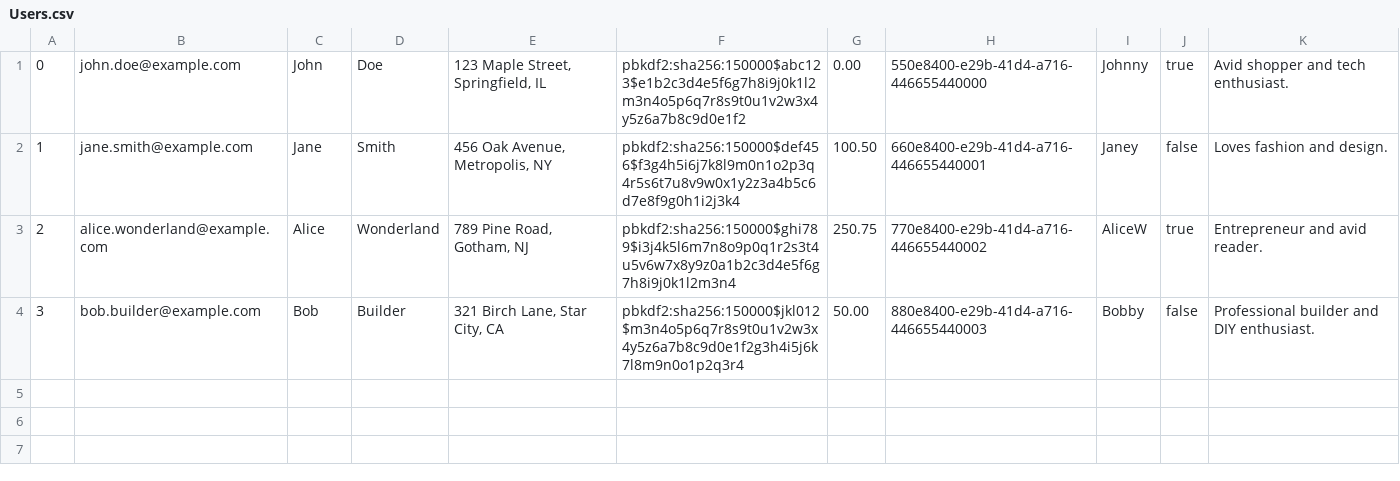
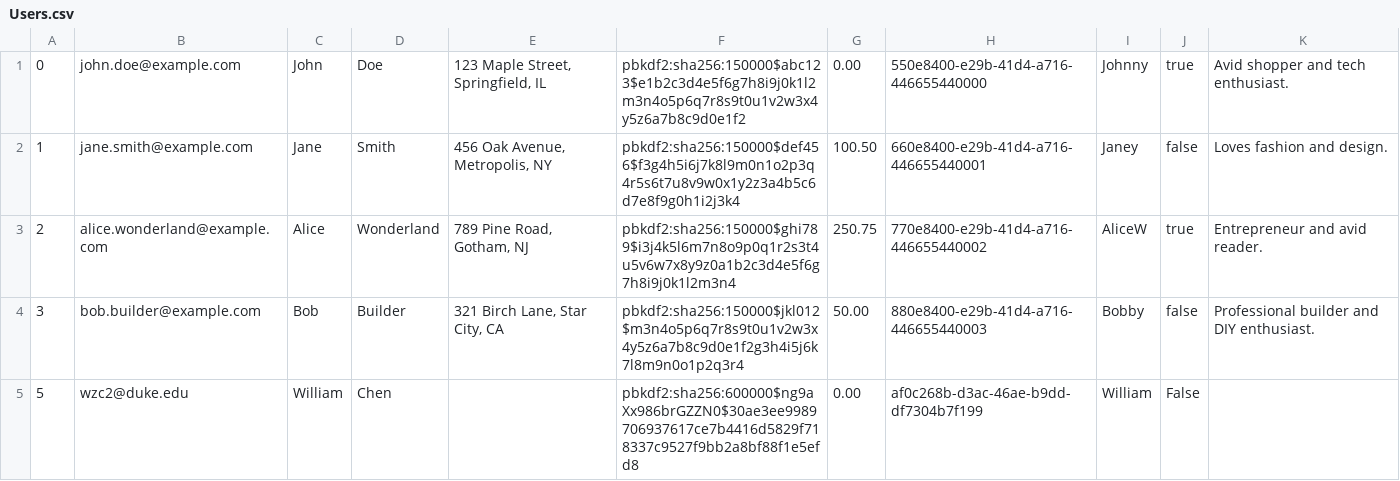
Before and after one commit to WilliamChenn/mini_amazon, a CSV file: db/data/Users.csv, drawn as a sheet; the diff names each change by its address in the sheet, - before the commit and + after, or states it on an @@ line.

```diff
--- a/db/data/Users.csv
+++ b/db/data/Users.csv
+row 5: 5 | wzc2@duke.edu | William | Chen |  | pbkdf2:sha256:600000$ng9aXx986brGZZN0$30ae3ee9989706937617ce7b4416d5829f718337c9527f9bb2a8bf88f1e5efd8 | 0.00 | af0c268b-d3ac-46ae-b9dd-df7304b7f199 | William | False
```
Also changed, not shown: db/data/Products.csv, 2 other files.
